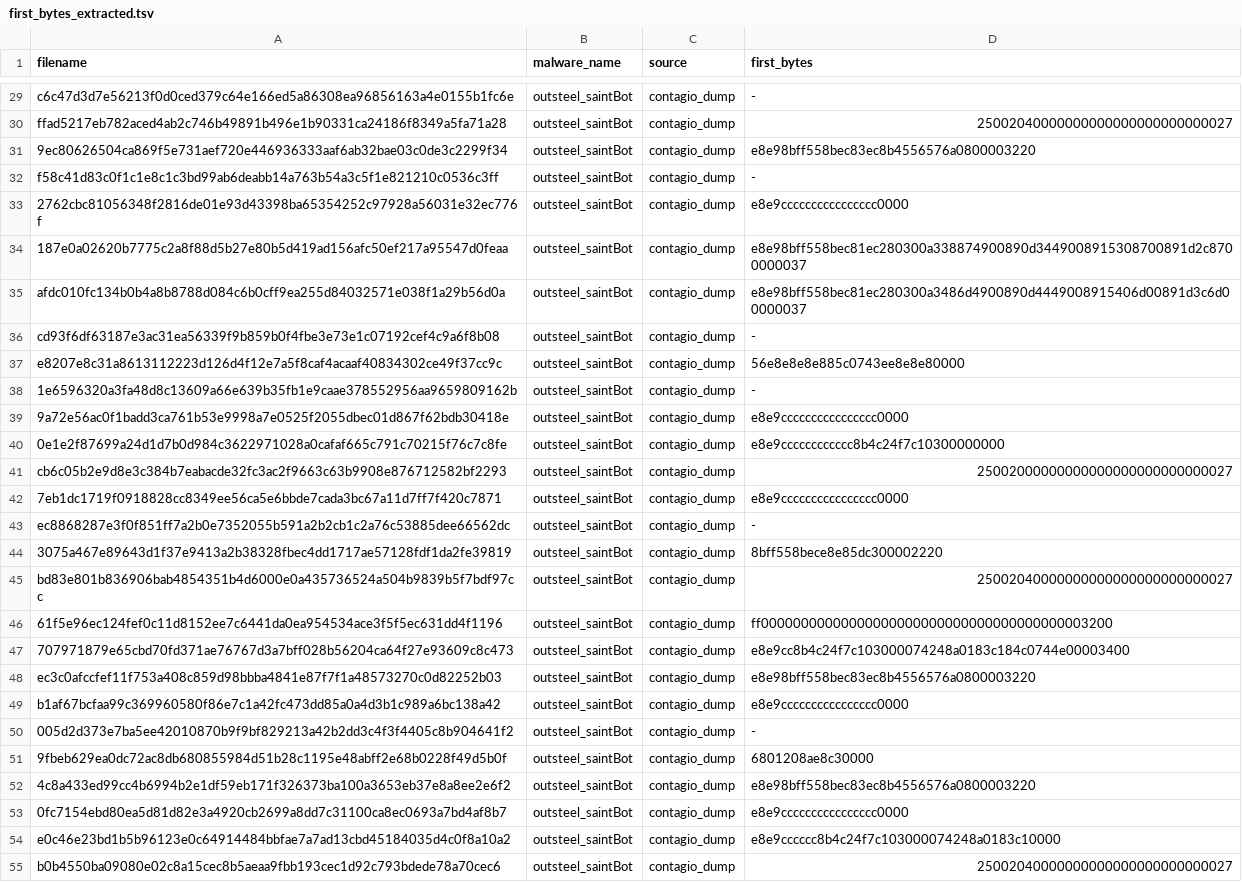
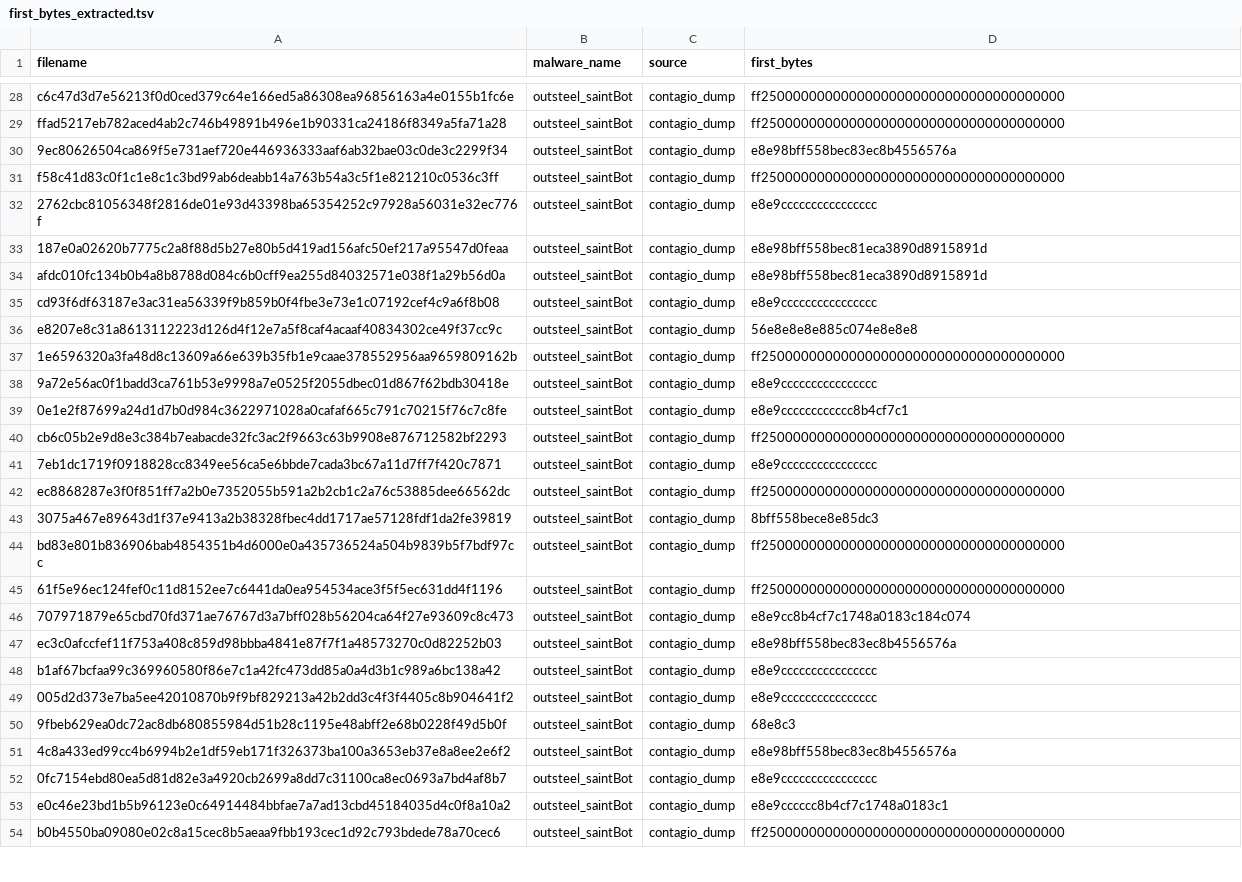
Before and after one commit to naiaraAM/TFG, a TSV file: results_analysis/first_bytes_extracted.tsv, drawn as a sheet; only a part is shown, gaps mark what is left out; addresses are those after the commit; the diff covers the shown part only; the diff names each change by its address in the sheet, - before the commit and + after, or states it on an @@ line.

```diff
--- a/results_analysis/first_bytes_extracted.tsv
+++ b/results_analysis/first_bytes_extracted.tsv
-D28 (first_bytes): -
+D28 (first_bytes): ff25000000000000000000000000000000000000
-D29 (first_bytes): 25002040000000000000000000000027
+D29 (first_bytes): ff25000000000000000000000000000000000000
-D30 (first_bytes): e8e98bff558bec83ec8b4556576a0800003220
+D30 (first_bytes): e8e98bff558bec83ec8b4556576a
-D31 (first_bytes): -
+D31 (first_bytes): ff25000000000000000000000000000000000000
-D32 (first_bytes): e8e9cccccccccccccccc0000
+D32 (first_bytes): e8e9cccccccccccccccc
-D33 (first_bytes): e8e98bff558bec81ec280300a338874900890d3449008915308700891d2c8700000037
+D33 (first_bytes): e8e98bff558bec81eca3890d8915891d
-D34 (first_bytes): e8e98bff558bec81ec280300a3486d4900890d4449008915406d00891d3c6d00000037
+D34 (first_bytes): e8e98bff558bec81eca3890d8915891d
-D35 (first_bytes): -
+D35 (first_bytes): e8e9cccccccccccccccc
-D36 (first_bytes): 56e8e8e8e885c0743ee8e8e80000
+D36 (first_bytes): 56e8e8e8e885c074e8e8e8
-D37 (first_bytes): -
+D37 (first_bytes): ff25000000000000000000000000000000000000
-D38 (first_bytes): e8e9cccccccccccccccc0000
+D38 (first_bytes): e8e9cccccccccccccccc
-D39 (first_bytes): e8e9cccccccccccc8b4c24f7c10300000000
+D39 (first_bytes): e8e9cccccccccccc8b4cf7c1
-D40 (first_bytes): 25002000000000000000000000000027
+D40 (first_bytes): ff25000000000000000000000000000000000000
-D41 (first_bytes): e8e9cccccccccccccccc0000
+D41 (first_bytes): e8e9cccccccccccccccc
-D42 (first_bytes): -
+D42 (first_bytes): ff25000000000000000000000000000000000000
-D43 (first_bytes): 8bff558bece8e85dc300002220
+D43 (first_bytes): 8bff558bece8e85dc3
-D44 (first_bytes): 25002040000000000000000000000027
+D44 (first_bytes): ff25000000000000000000000000000000000000
-D45 (first_bytes): ff00000000000000000000000000000000000000003200
+D45 (first_bytes): ff25000000000000000000000000000000000000
-D46 (first_bytes): e8e9cc8b4c24f7c103000074248a0183c184c0744e00003400
+D46 (first_bytes): e8e9cc8b4cf7c1748a0183c184c074
-D47 (first_bytes): e8e98bff558bec83ec8b4556576a0800003220
+D47 (first_bytes): e8e98bff558bec83ec8b4556576a
-D48 (first_bytes): e8e9cccccccccccccccc0000
+D48 (first_bytes): e8e9cccccccccccccccc
-D49 (first_bytes): -
+D49 (first_bytes): e8e9cccccccccccccccc
-D50 (first_bytes): 6801208ae8c30000
+D50 (first_bytes): 68e8c3
-D51 (first_bytes): e8e98bff558bec83ec8b4556576a0800003220
+D51 (first_bytes): e8e98bff558bec83ec8b4556576a
-D52 (first_bytes): e8e9cccccccccccccccc0000
+D52 (first_bytes): e8e9cccccccccccccccc
-D53 (first_bytes): e8e9cccccc8b4c24f7c103000074248a0183c10000
+D53 (first_bytes): e8e9cccccc8b4cf7c1748a0183c1
-D54 (first_bytes): 25002040000000000000000000000027
+D54 (first_bytes): ff25000000000000000000000000000000000000
```
Also changed, not shown: 4 removed rows and 105 edited cells elsewhere in this file, 3 other files.
